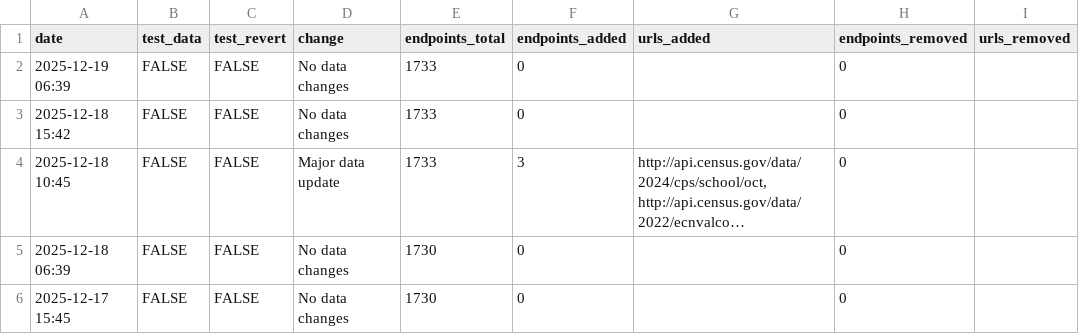
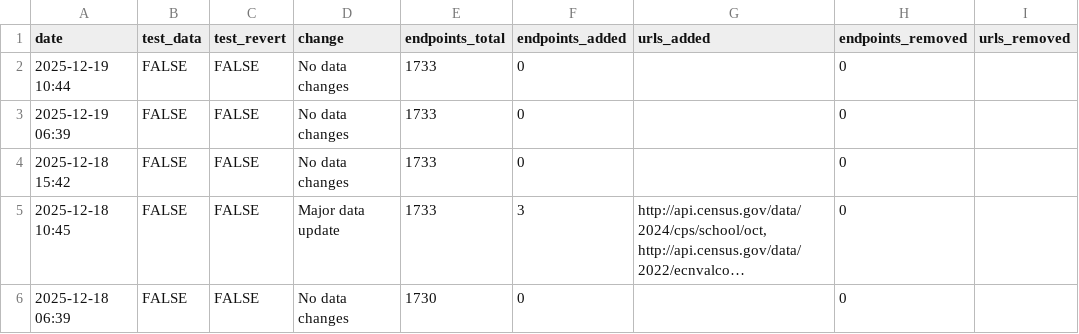
Before and after one commit to hrecht/census-api-datasets, a CSV file: data/update-log.csv, drawn as a sheet; only a part is shown; the shorter side is filled out with more unchanged rows; long unchanged cells end in …; the diff names each change by its address in the sheet, - before the commit and + after, or states it on an @@ line.

```diff
--- a/data/update-log.csv
+++ b/data/update-log.csv
+row 2: 2025-12-19 10:44 | FALSE | FALSE | No data changes | 1733 | 0 |  | 0
```
Also changed, not shown: 1 other file.
